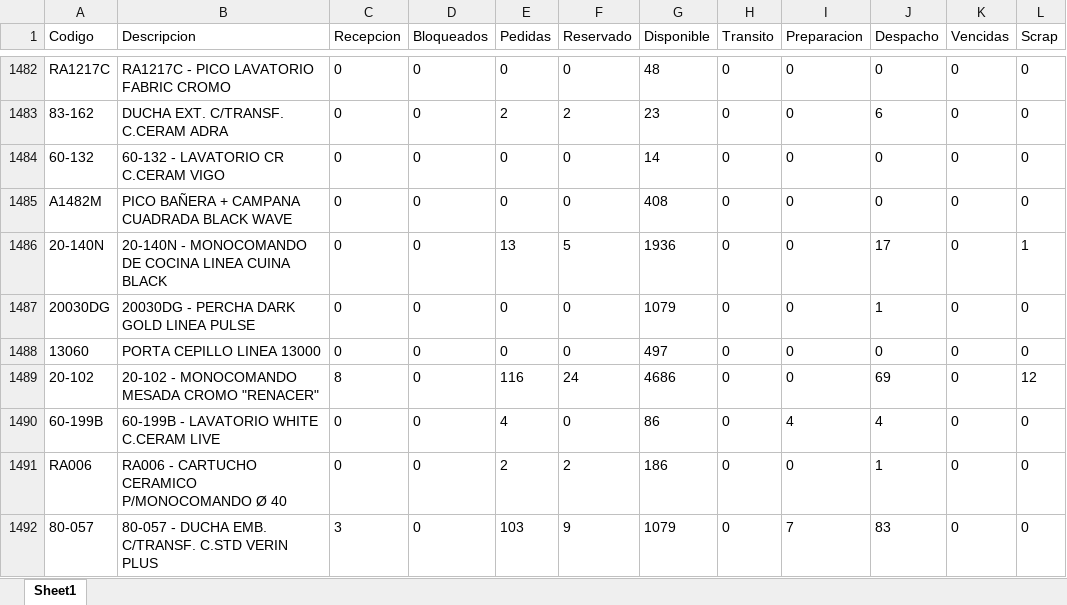
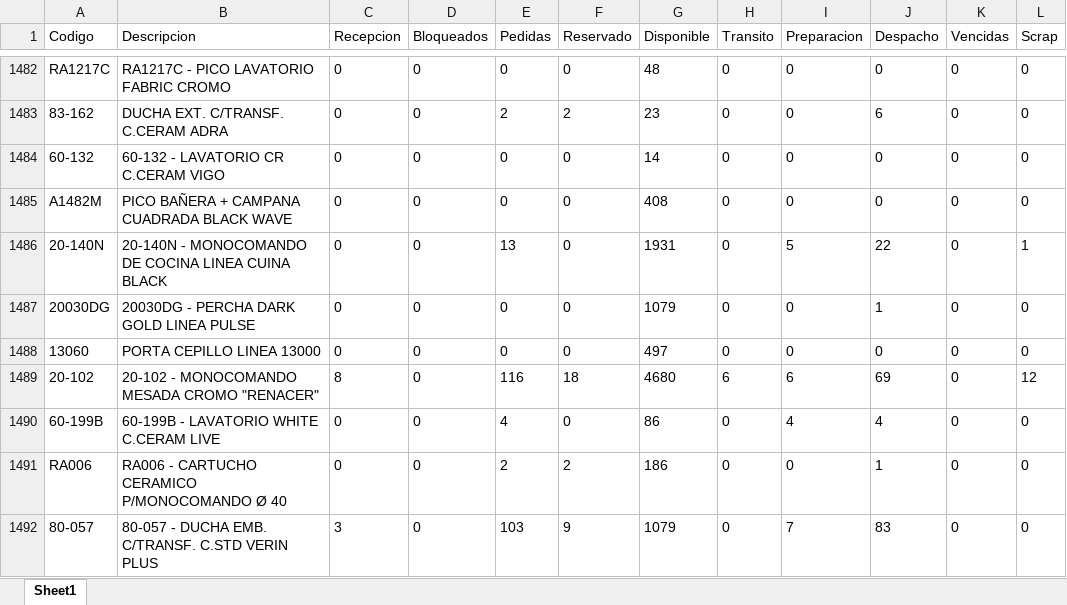
Before and after one commit to IvanGoyena/Logistica-Peirano, an Excel workbook: Data_WMS/Disponible DIGIP.xlsx, sheet Sheet1, drawn as a sheet; only a part is shown, gaps mark what is left out; values as stored, in another font and other column widths than the file's, no borders; the diff covers the shown part only; the diff names each change by its address in the sheet, - before the commit and + after, or states it on an @@ line.

Commit message:
Actualización automática WMS - Disponible DIGIP - 27/08/2026 09:15:41

```diff
--- a/Data_WMS/Disponible DIGIP.xlsx (sheet Sheet1)
+++ b/Data_WMS/Disponible DIGIP.xlsx (sheet Sheet1)
-F1486 (Reservado): 5
+F1486 (Reservado): 0
-G1486 (Disponible): 1936
+G1486 (Disponible): 1931
-I1486 (Preparacion): 0
+I1486 (Preparacion): 5
-J1486 (Despacho): 17
+J1486 (Despacho): 22
-F1489 (Reservado): 24
+F1489 (Reservado): 18
-G1489 (Disponible): 4686
+G1489 (Disponible): 4680
-H1489 (Transito): 0
+H1489 (Transito): 6
-I1489 (Preparacion): 0
+I1489 (Preparacion): 6
```
Also changed, not shown: 1 added row, 1 removed row, 6 moved rows and 182 edited cells elsewhere in this sheet.
